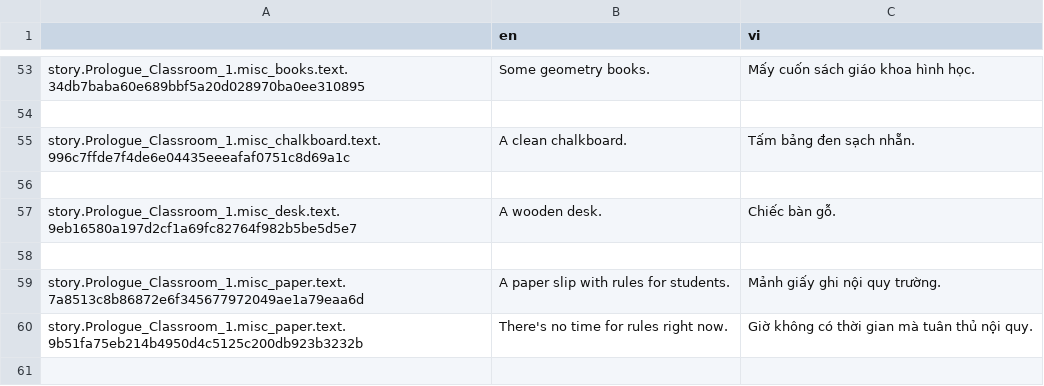
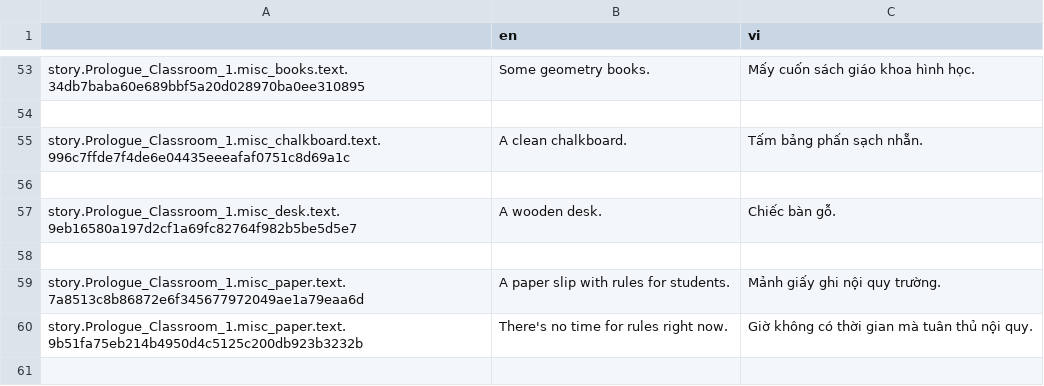
Before and after one commit to Meigyoku-Thmn/Project-Kat-Vietnamese-Translation, a CSV file: package/definitions/captions/vi/Prologue_Classroom_1.csv, drawn as a sheet; only a part is shown, gaps mark what is left out.

```diff
--- a/package/definitions/captions/vi/Prologue_Classroom_1.csv
+++ b/package/definitions/captions/vi/Prologue_Classroom_1.csv
@@ -54,3 +54,3 @@ story.Prologue_Classroom_1.misc_books.text.34db7baba60e689bbf5a20d028970ba0ee310
 ,,
-story.Prologue_Classroom_1.misc_chalkboard.text.996c7ffde7f4de6e04435eeeafaf0751c8d69a1c,A clean chalkboard.,Tấm bảng đen sạch nhẵn.
+story.Prologue_Classroom_1.misc_chalkboard.text.996c7ffde7f4de6e04435eeeafaf0751c8d69a1c,A clean chalkboard.,Tấm bảng phấn sạch nhẵn.
 ,,
```
Also changed, not shown: package/definitions/captions/vi/Global.csv, package/definitions/captions/vi/Prologue_Classroom_2.csv, 3 other files.
